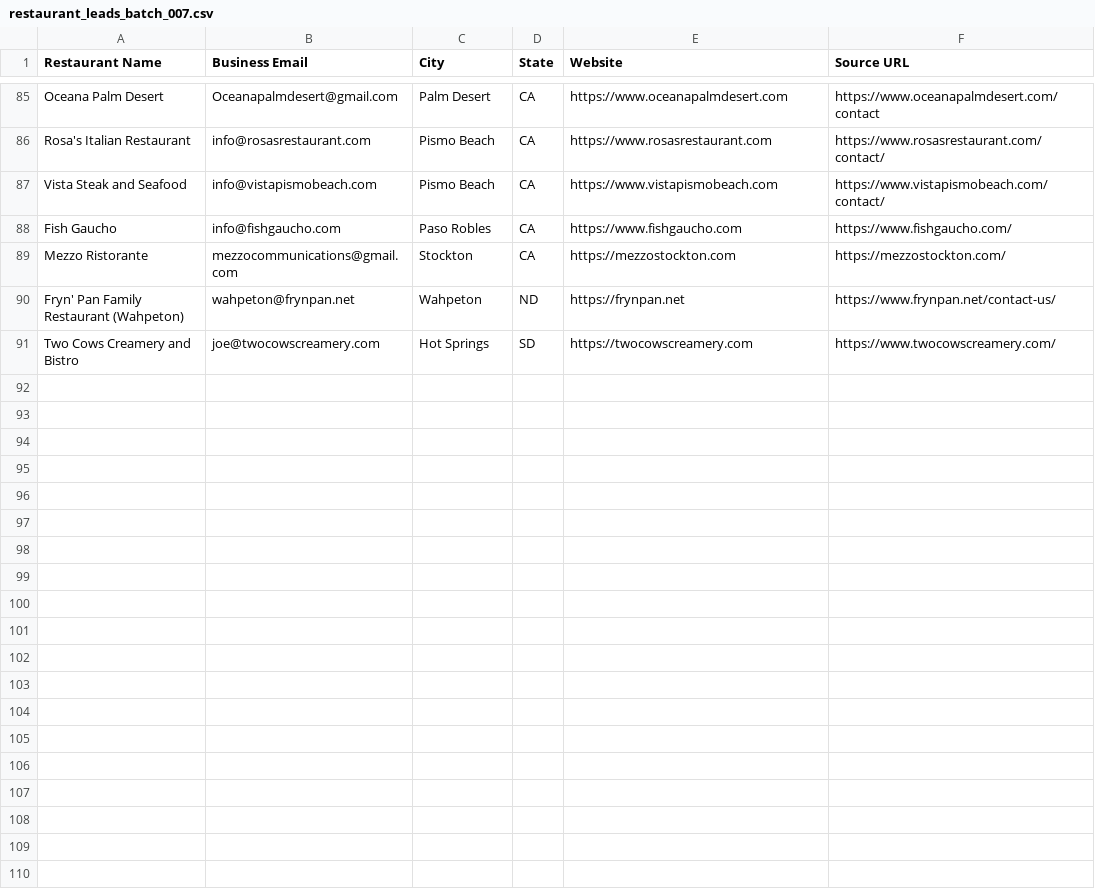
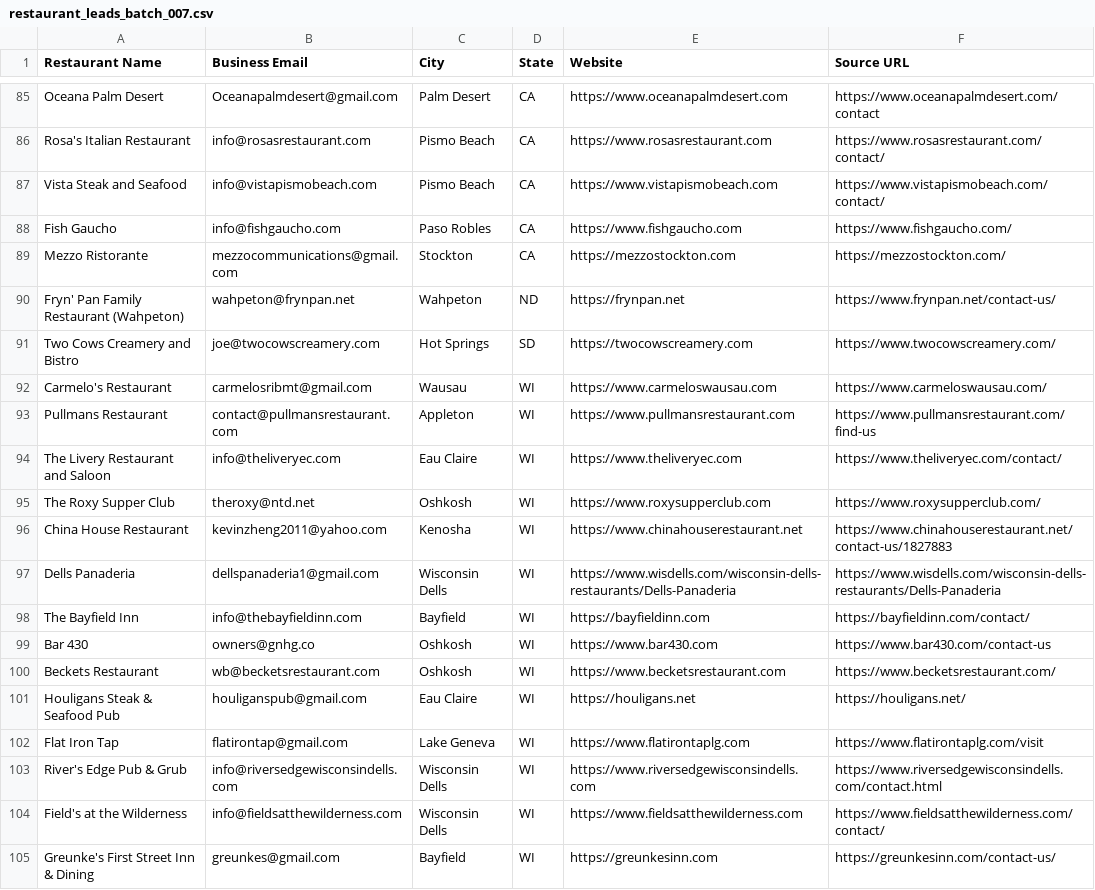
Before and after one commit to Kushams/BEFRS-OUTREACH, a CSV file: data/restaurant_leads_batch_007.csv, drawn as a sheet; only a part is shown, gaps mark what is left out.

```diff
--- a/data/restaurant_leads_batch_007.csv
+++ b/data/restaurant_leads_batch_007.csv
@@ -91 +91,15 @@ Fryn' Pan Family Restaurant (Wahpeton),wahpeton@frynpan.net,Wahpeton,ND,https://
 Two Cows Creamery and Bistro,joe@twocowscreamery.com,Hot Springs,SD,https://twocowscreamery.com,https://www.twocowscreamery.com/
+Carmelo's Restaurant,carmelosribmt@gmail.com,Wausau,WI,https://www.carmeloswausau.com,https://www.carmeloswausau.com/
+Pullmans Restaurant,contact@pullmansrestaurant.com,Appleton,WI,https://www.pullmansrestaurant.com,https://www.pullmansrestaurant.com/find-us
+The Livery Restaurant and Saloon,info@theliveryec.com,Eau Claire,WI,https://www.theliveryec.com,https://www.theliveryec.com/contact/
+The Roxy Supper Club,theroxy@ntd.net,Oshkosh,WI,https://www.roxysupperclub.com,https://www.roxysupperclub.com/
+China House Restaurant,kevinzheng2011@yahoo.com,Kenosha,WI,https://www.chinahouserestaurant.net,https://www.chinahouserestaurant.net/contact-us/1827883
+Dells Panaderia,dellspanaderia1@gmail.com,Wisconsin Dells,WI,https://www.wisdells.com/wisconsin-dells-restaurants/Dells-Panaderia,https://www.wisdells.com/wisconsin-dells-restaurants/Dells-Panaderia
+The Bayfield Inn,info@thebayfieldinn.com,Bayfield,WI,https://bayfieldinn.com,https://bayfieldinn.com/contact/
+Bar 430,owners@gnhg.co,Oshkosh,WI,https://www.bar430.com,https://www.bar430.com/contact-us
+Beckets Restaurant,wb@becketsrestaurant.com,Oshkosh,WI,https://www.becketsrestaurant.com,https://www.becketsrestaurant.com/
+Houligans Steak & Seafood Pub,houliganspub@gmail.com,Eau Claire,WI,https://houligans.net,https://houligans.net/
+Flat Iron Tap,flatirontap@gmail.com,Lake Geneva,WI,https://www.flatirontaplg.com,https://www.flatirontaplg.com/visit
+River's Edge Pub & Grub,info@riversedgewisconsindells.com,Wisconsin Dells,WI,https://www.riversedgewisconsindells.com,https://www.riversedgewisconsindells.com/contact.html
+Field's at the Wilderness,info@fieldsatthewilderness.com,Wisconsin Dells,WI,https://www.fieldsatthewilderness.com,https://www.fieldsatthewilderness.com/contact/
+Greunke's First Street Inn & Dining,greunkes@gmail.com,Bayfield,WI,https://greunkesinn.com,https://greunkesinn.com/contact-us/
```
